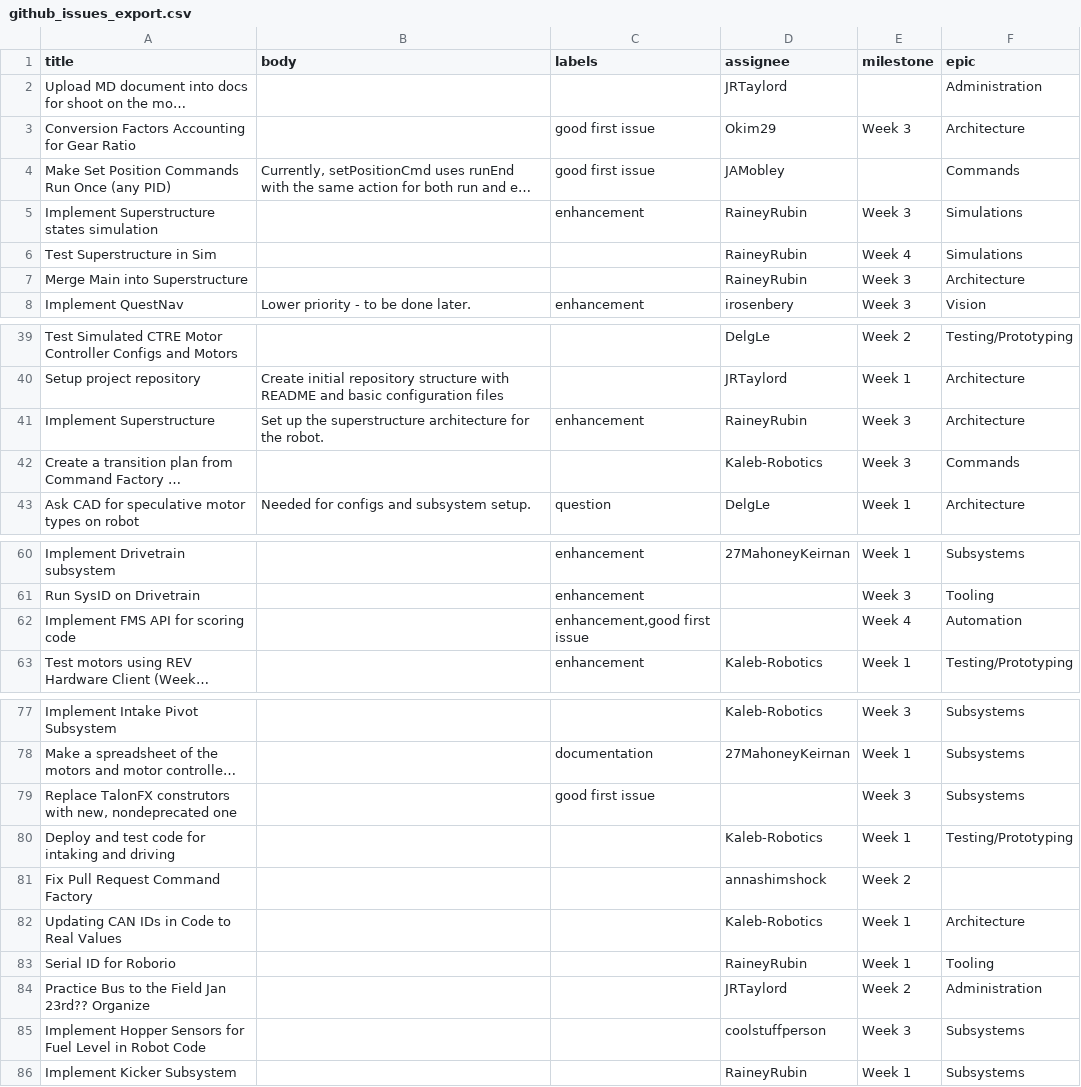
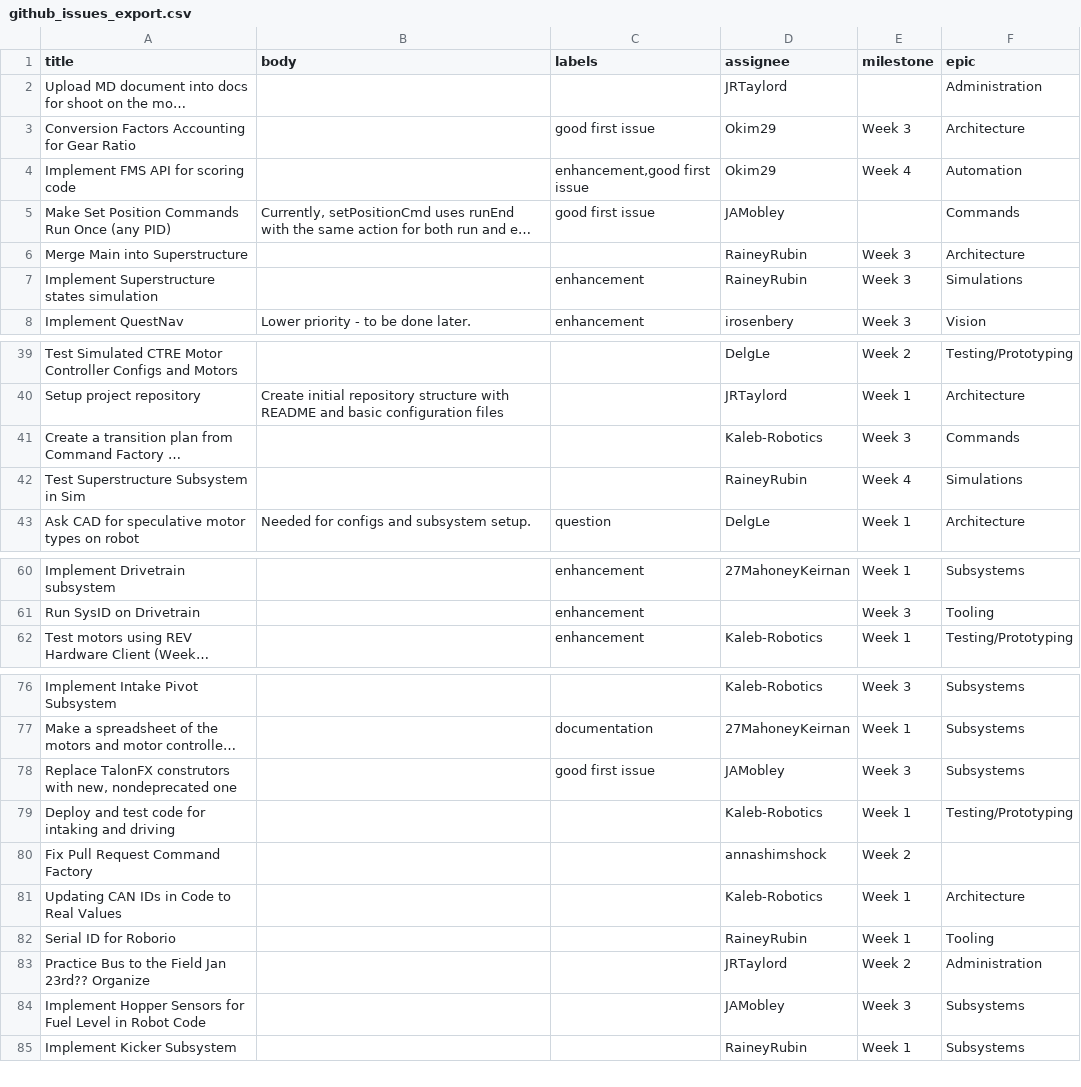
Before and after one commit to FRCTeam360/RainMaker26, a CSV file: scripts/github/github_issues_export.csv, drawn as a sheet; only a part is shown, gaps mark what is left out; long unchanged cells end in …; removed rows and columns are numbered as before the commit, all else as after; the diff covers the shown part only; the diff names each change by its address in the sheet, - before the commit and + after, or states it on an @@ line.

Commit message:
Updated table of exported issues

```diff
--- a/scripts/github/github_issues_export.csv
+++ b/scripts/github/github_issues_export.csv
+row 4: Implement FMS API for scoring code |  | enhancement,good first issue | Okim29 | Week 4 | Automation
@@ row 7 moved to row 6: Merge Main into Superstructure @@
-row 6: Test Superstructure in Sim |  |  | RaineyRubin | Week 4 | Simulations
-row 41: Implement Superstructure | Set up the superstructure architecture for the robot. | enhancement | RaineyRubin | Week 3 | Architecture
+row 42: Test Superstructure Subsystem in Sim |  |  | RaineyRubin | Week 4 | Simulations
-row 62: Implement FMS API for scoring code |  | enhancement,good first issue |  | Week 4 | Automation
-D78 (assignee): (empty)
+D78 (assignee): JAMobley
-D84 (assignee): coolstuffperson
+D84 (assignee): JAMobley
```
Also changed, not shown: 29 added rows and 1 edited cell elsewhere in this file.
